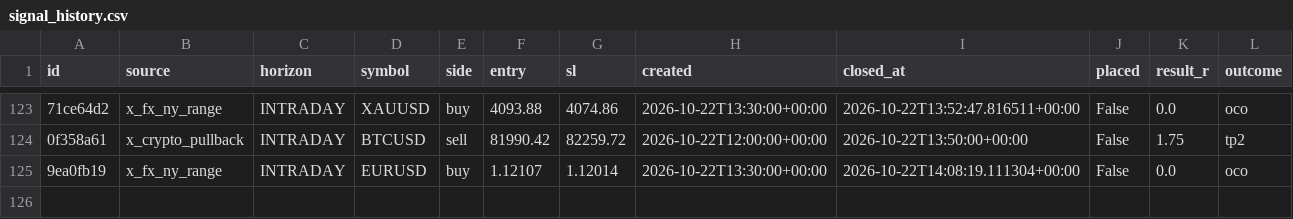
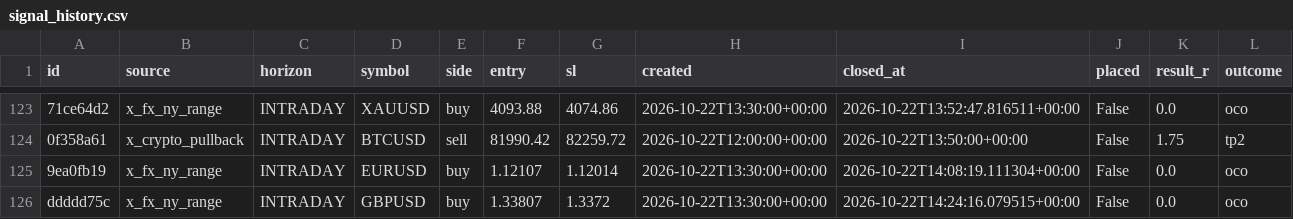
Before and after one commit to thebhujangi/forex-bot, a CSV file: state/signal_history.csv, drawn as a sheet; only a part is shown, gaps mark what is left out; the diff names each change by its address in the sheet, - before the commit and + after, or states it on an @@ line.

```diff
--- a/state/signal_history.csv
+++ b/state/signal_history.csv
+row 126: ddddd75c | x_fx_ny_range | INTRADAY | GBPUSD | buy | 1.33807 | 1.3372 | 2026-10-22T13:30:00+00:00 | 2026-10-22T14:24:16.079515+00:00 | False | 0.0 | oco
```
Also changed, not shown: 1 other file.
